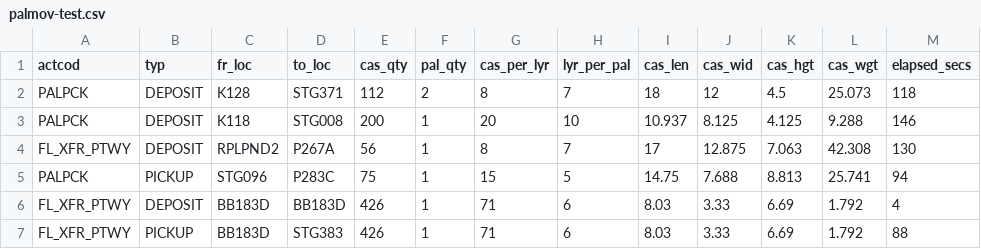
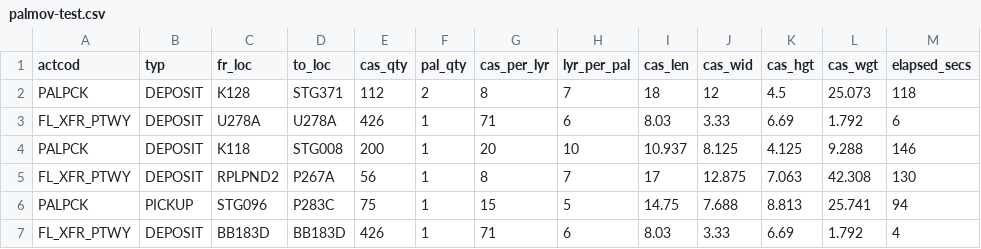
Before and after one commit to mrglassdanny/zero-system, a CSV file: lm-zero/data/palmov-test.csv, drawn as a sheet; only a part is shown; the shorter side is filled out with more unchanged rows.

```diff
--- a/lm-zero/data/palmov-test.csv
+++ b/lm-zero/data/palmov-test.csv
@@ -2,2 +2,3 @@ actcod,typ,fr_loc,to_loc,cas_qty,pal_qty,cas_per_lyr,lyr_per_pal,cas_len,cas_wid
 PALPCK,DEPOSIT,K128,STG371,112,2,8,7,18,12,4.5,25.073,118
+FL_XFR_PTWY,DEPOSIT,U278A,U278A,426,1,71,6,8.03,3.33,6.69,1.792,6
 PALPCK,DEPOSIT,K118,STG008,200,1,20,10,10.937,8.125,4.125,9.288,146
```
Also changed, not shown: 1 other file.
